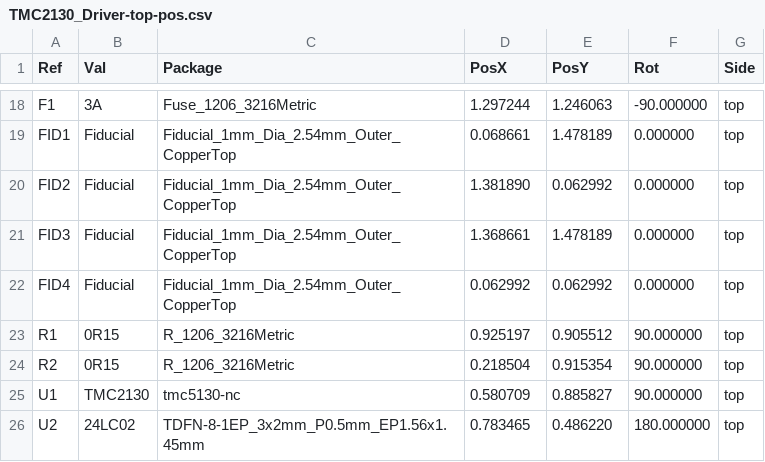
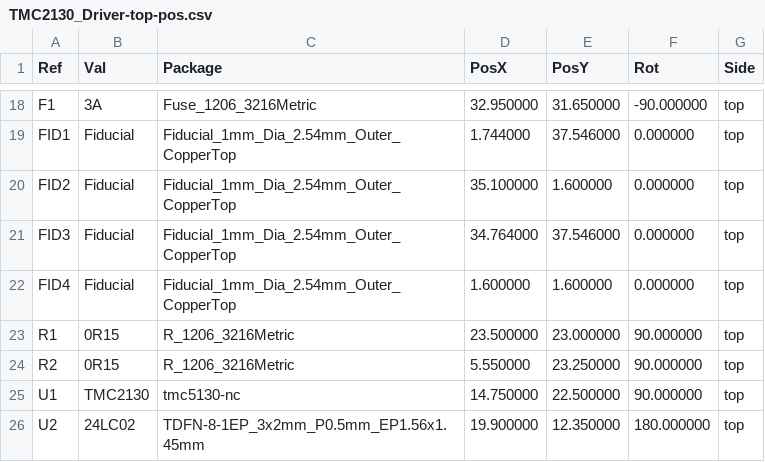
Before and after one commit to ghent360/PrntrBoardV2, a CSV file: hardware/Gerber/TMC2130_Driver-top-pos.csv, drawn as a sheet; only a part is shown, gaps mark what is left out; the diff covers the shown part only.

```diff
--- a/hardware/Gerber/TMC2130_Driver-top-pos.csv
+++ b/hardware/Gerber/TMC2130_Driver-top-pos.csv
@@ -18,9 +18,9 @@ Ref,Val,Package,PosX,PosY,Rot,Side
-"F1","3A","Fuse_1206_3216Metric",1.297244,1.246063,-90.000000,top
-"FID1","Fiducial","Fiducial_1mm_Dia_2.54mm_Outer_CopperTop",0.068661,1.478189,0.000000,top
-"FID2","Fiducial","Fiducial_1mm_Dia_2.54mm_Outer_CopperTop",1.381890,0.062992,0.000000,top
-"FID3","Fiducial","Fiducial_1mm_Dia_2.54mm_Outer_CopperTop",1.368661,1.478189,0.000000,top
-"FID4","Fiducial","Fiducial_1mm_Dia_2.54mm_Outer_CopperTop",0.062992,0.062992,0.000000,top
-"R1","0R15","R_1206_3216Metric",0.925197,0.905512,90.000000,top
-"R2","0R15","R_1206_3216Metric",0.218504,0.915354,90.000000,top
-"U1","TMC2130","tmc5130-nc",0.580709,0.885827,90.000000,top
-"U2","24LC02","TDFN-8-1EP_3x2mm_P0.5mm_EP1.56x1.45mm",0.783465,0.486220,180.000000,top
+"F1","3A","Fuse_1206_3216Metric",32.950000,31.650000,-90.000000,top
+"FID1","Fiducial","Fiducial_1mm_Dia_2.54mm_Outer_CopperTop",1.744000,37.546000,0.000000,top
+"FID2","Fiducial","Fiducial_1mm_Dia_2.54mm_Outer_CopperTop",35.100000,1.600000,0.000000,top
+"FID3","Fiducial","Fiducial_1mm_Dia_2.54mm_Outer_CopperTop",34.764000,37.546000,0.000000,top
+"FID4","Fiducial","Fiducial_1mm_Dia_2.54mm_Outer_CopperTop",1.600000,1.600000,0.000000,top
+"R1","0R15","R_1206_3216Metric",23.500000,23.000000,90.000000,top
+"R2","0R15","R_1206_3216Metric",5.550000,23.250000,90.000000,top
+"U1","TMC2130","tmc5130-nc",14.750000,22.500000,90.000000,top
+"U2","24LC02","TDFN-8-1EP_3x2mm_P0.5mm_EP1.56x1.45mm",19.900000,12.350000,180.000000,top
```
Also changed, not shown: 32 edited cells elsewhere in this file, 15 other files.
